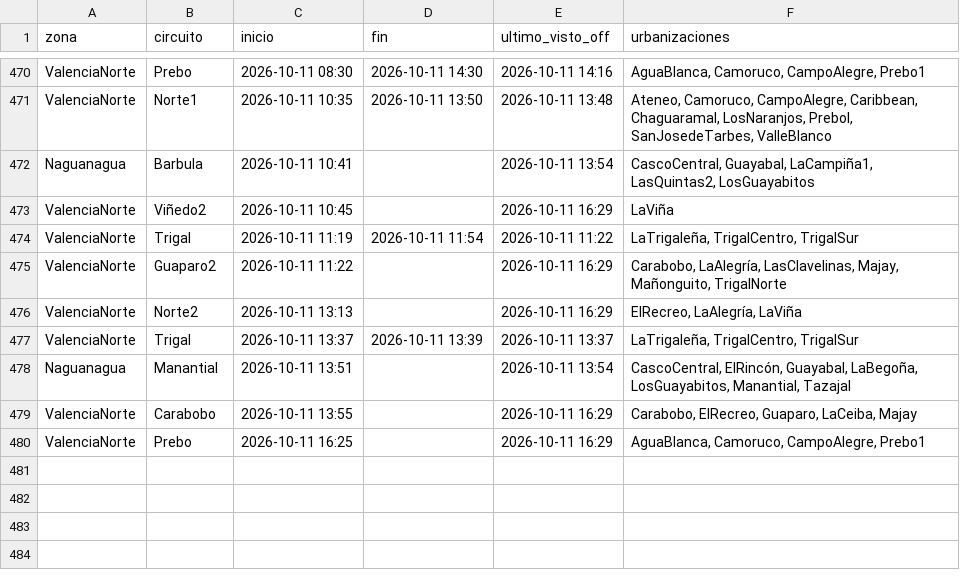
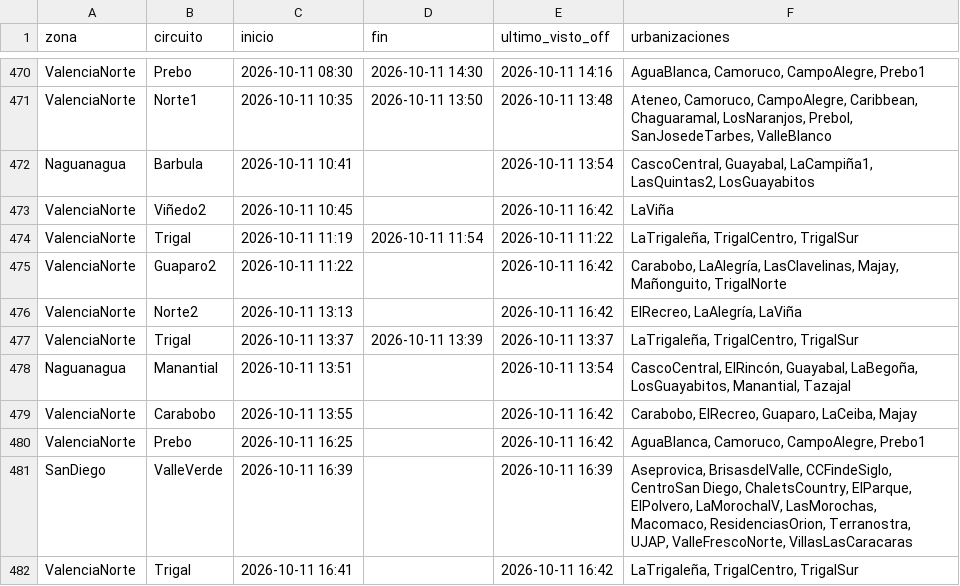
Before and after one commit to ricardotester12-glitch/cortes-luz-valencia, a CSV file: data/cortes.csv, drawn as a sheet; only a part is shown, gaps mark what is left out.

```diff
--- a/data/cortes.csv
+++ b/data/cortes.csv
@@ -472,9 +472,11 @@ ValenciaNorte,Norte1,2026-10-11 10:35,2026-10-11 13:50,2026-10-11 13:48,"Ateneo,
 Naguanagua,Barbula,2026-10-11 10:41,,2026-10-11 13:54,"CascoCentral, Guayabal, LaCampiña1, LasQuintas2, LosGuayabitos"
-ValenciaNorte,Viñedo2,2026-10-11 10:45,,2026-10-11 16:29,LaViña
+ValenciaNorte,Viñedo2,2026-10-11 10:45,,2026-10-11 16:42,LaViña
 ValenciaNorte,Trigal,2026-10-11 11:19,2026-10-11 11:54,2026-10-11 11:22,"LaTrigaleña, TrigalCentro, TrigalSur"
-ValenciaNorte,Guaparo2,2026-10-11 11:22,,2026-10-11 16:29,"Carabobo, LaAlegría, LasClavelinas, Majay, Mañonguito, TrigalNorte"
-ValenciaNorte,Norte2,2026-10-11 13:13,,2026-10-11 16:29,"ElRecreo, LaAlegría, LaViña"
+ValenciaNorte,Guaparo2,2026-10-11 11:22,,2026-10-11 16:42,"Carabobo, LaAlegría, LasClavelinas, Majay, Mañonguito, TrigalNorte"
+ValenciaNorte,Norte2,2026-10-11 13:13,,2026-10-11 16:42,"ElRecreo, LaAlegría, LaViña"
 ValenciaNorte,Trigal,2026-10-11 13:37,2026-10-11 13:39,2026-10-11 13:37,"LaTrigaleña, TrigalCentro, TrigalSur"
 Naguanagua,Manantial,2026-10-11 13:51,,2026-10-11 13:54,"CascoCentral, ElRincón, Guayabal, LaBegoña, LosGuayabitos, Manantial, Tazajal"
-ValenciaNorte,Carabobo,2026-10-11 13:55,,2026-10-11 16:29,"Carabobo, ElRecreo, Guaparo, LaCeiba, Majay"
-ValenciaNorte,Prebo,2026-10-11 16:25,,2026-10-11 16:29,"AguaBlanca, Camoruco, CampoAlegre, Prebo1"
+ValenciaNorte,Carabobo,2026-10-11 13:55,,2026-10-11 16:42,"Carabobo, ElRecreo, Guaparo, LaCeiba, Majay"
+ValenciaNorte,Prebo,2026-10-11 16:25,,2026-10-11 16:42,"AguaBlanca, Camoruco, CampoAlegre, Prebo1"
+SanDiego,ValleVerde,2026-10-11 16:39,,2026-10-11 16:39,"Aseprovica, BrisasdelValle, CCFindeSiglo, CentroSan Diego, ChaletsCountry, ElParque, ElPolvero, LaMorochaIV, LasMorochas, Macomaco, ResidenciasOrion, Terranostra, UJAP, ValleFrescoNorte, VillasLasCaracaras"
+ValenciaNorte,Trigal,2026-10-11 16:41,,2026-10-11 16:42,"LaTrigaleña, TrigalCentro, TrigalSur"
```
Also changed, not shown: data/reportes.csv, 1 other file.
